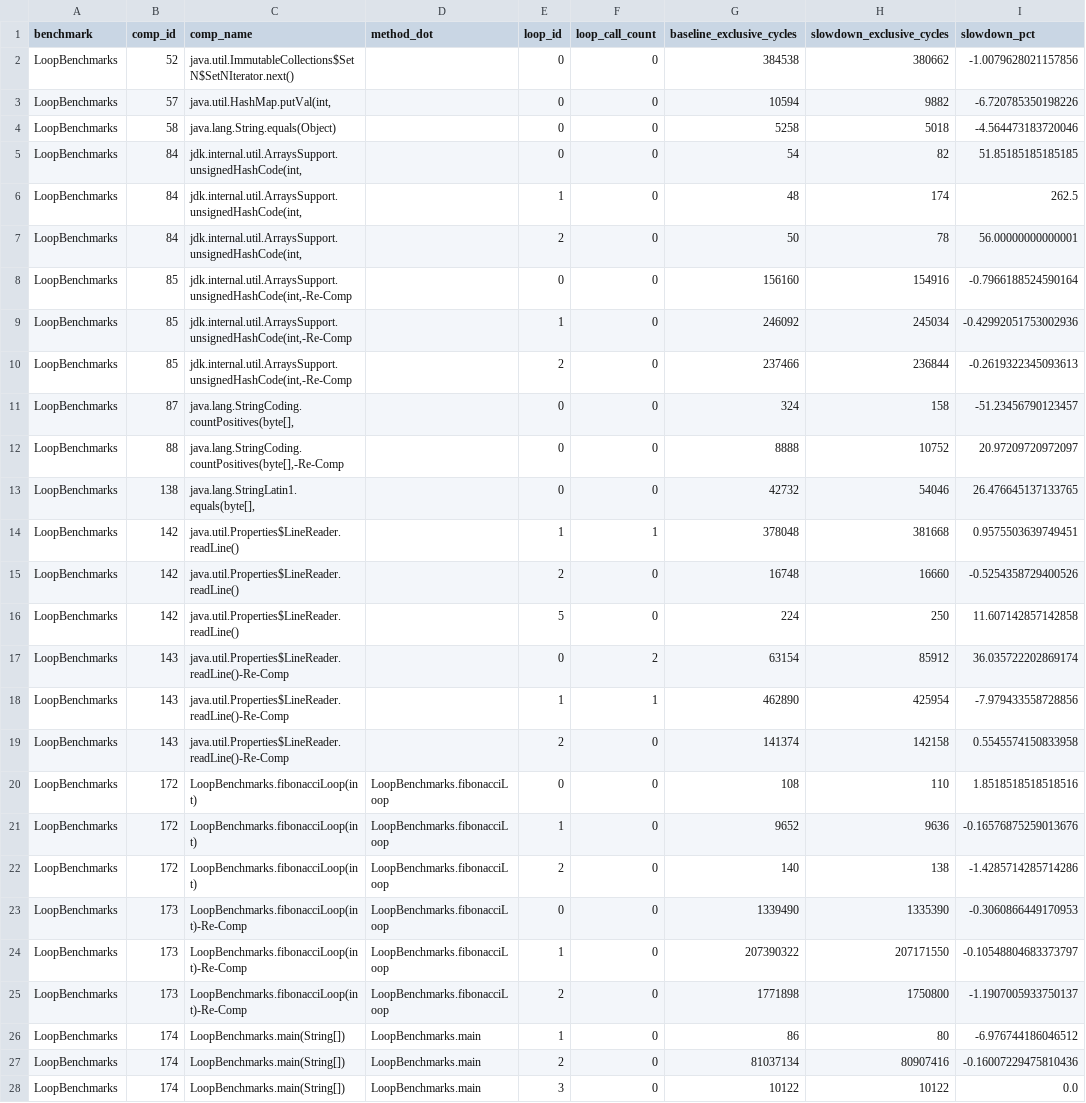
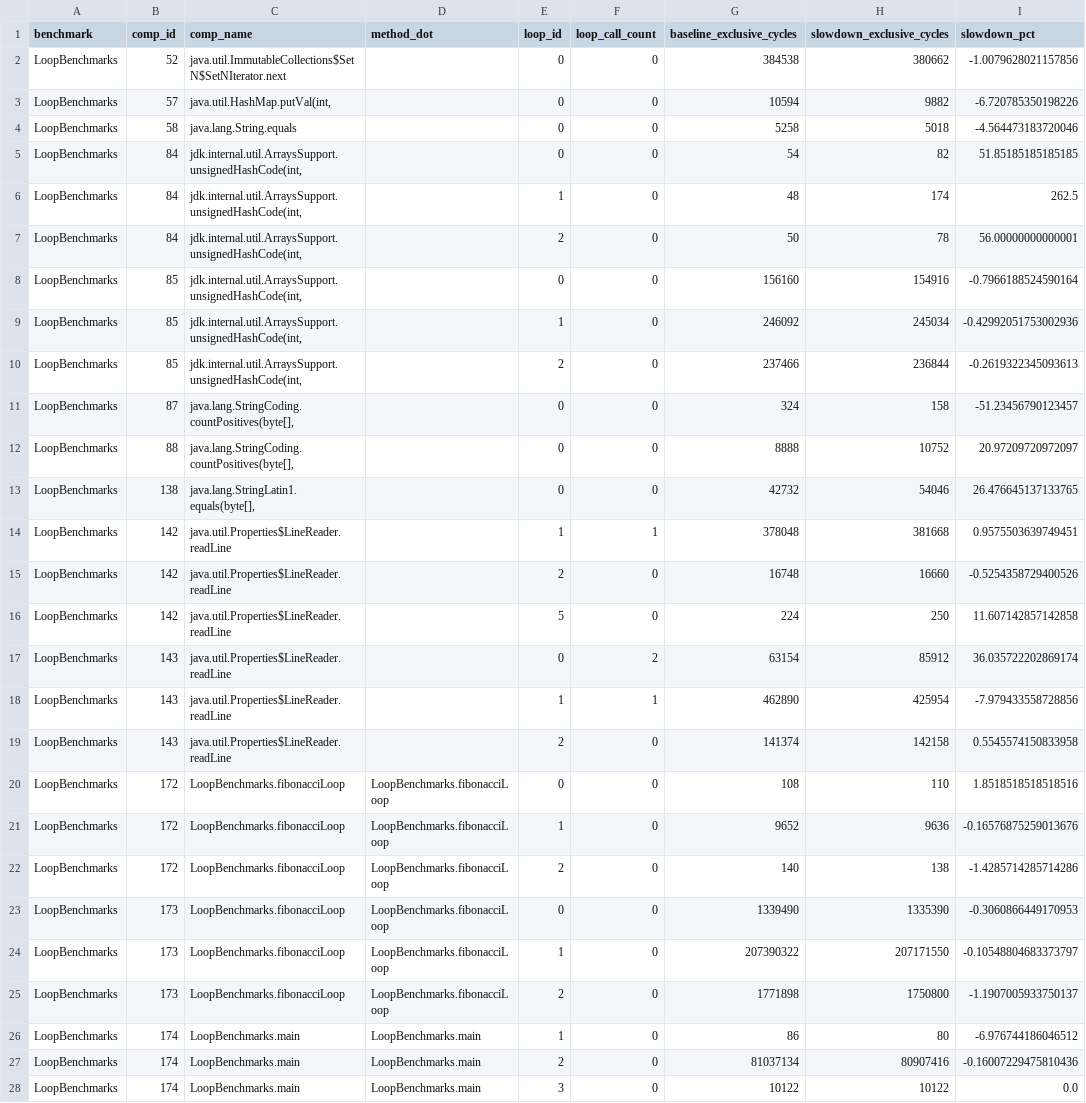
Before and after one commit to HumphreyHCB/BuboExperiments, a CSV file: LoopProfiling/TestBuboRunToPlot/plots/LoopBenchmarks_bubo_loops.csv, drawn as a sheet; only a part is shown; the diff covers the shown part only; the diff names each change by its address in the sheet, - before the commit and + after, or states it on an @@ line.

```diff
--- a/LoopProfiling/TestBuboRunToPlot/plots/LoopBenchmarks_bubo_loops.csv
+++ b/LoopProfiling/TestBuboRunToPlot/plots/LoopBenchmarks_bubo_loops.csv
-C2 (comp_name): java.util.ImmutableCollections$SetN$SetNIterator.next()
+C2 (comp_name): java.util.ImmutableCollections$SetN$SetNIterator.next
-C4 (comp_name): java.lang.String.equals(Object)
+C4 (comp_name): java.lang.String.equals
-C8:C10 (comp_name): jdk.internal.util.ArraysSupport.unsignedHashCode(int,-Re-Comp
+C8:C10 (comp_name): jdk.internal.util.ArraysSupport.unsignedHashCode(int,
-C12 (comp_name): java.lang.StringCoding.countPositives(byte[],-Re-Comp
+C12 (comp_name): java.lang.StringCoding.countPositives(byte[],
-C14:C16 (comp_name): java.util.Properties$LineReader.readLine()
+C14:C16 (comp_name): java.util.Properties$LineReader.readLine
-C17:C19 (comp_name): java.util.Properties$LineReader.readLine()-Re-Comp
+C17:C19 (comp_name): java.util.Properties$LineReader.readLine
-C20:C22 (comp_name): LoopBenchmarks.fibonacciLoop(int)
+C20:C22 (comp_name): LoopBenchmarks.fibonacciLoop
-C23:C25 (comp_name): LoopBenchmarks.fibonacciLoop(int)-Re-Comp
+C23:C25 (comp_name): LoopBenchmarks.fibonacciLoop
-C26:C28 (comp_name): LoopBenchmarks.main(String[])
+C26:C28 (comp_name): LoopBenchmarks.main
```
Also changed, not shown: 81 edited cells elsewhere in this file, LoopProfiling/TestBuboRunToPlot/plots/NBody_bubo_loops.csv, LoopProfiling/TestBuboRunToPlot/processed/AWFY/Bounce/WithProbe/cfg/loops.csv, 39 other files.
